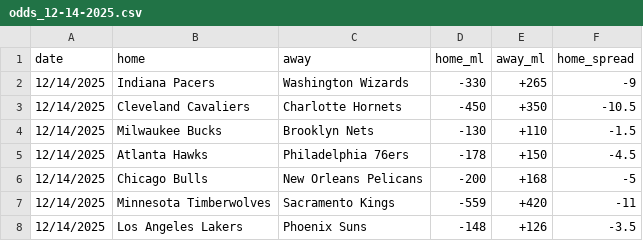
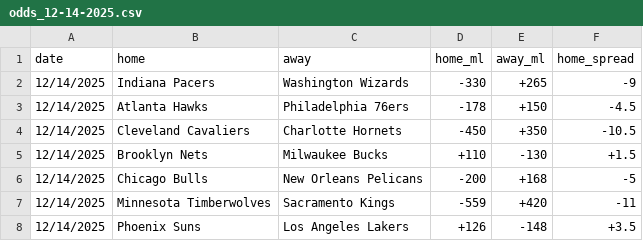
Before and after one commit to jchatham1516-cmyk/sports-betting-2, a CSV file: odds/odds_12-14-2025.csv, drawn as a sheet.

Commit message:
Update odds_12-14-2025.csv

```diff
--- a/odds/odds_12-14-2025.csv
+++ b/odds/odds_12-14-2025.csv
@@ -2,7 +2,7 @@ date,home,away,home_ml,away_ml,home_spread
 12/14/2025,Indiana Pacers,Washington Wizards,-330,+265,-9
+12/14/2025,Atlanta Hawks,Philadelphia 76ers,-178,+150,-4.5
 12/14/2025,Cleveland Cavaliers,Charlotte Hornets,-450,+350,-10.5
-12/14/2025,Milwaukee Bucks,Brooklyn Nets,-130,+110,-1.5
-12/14/2025,Atlanta Hawks,Philadelphia 76ers,-178,+150,-4.5
+12/14/2025,Brooklyn Nets,Milwaukee Bucks,+110,-130,+1.5
 12/14/2025,Chicago Bulls,New Orleans Pelicans,-200,+168,-5
 12/14/2025,Minnesota Timberwolves,Sacramento Kings,-559,+420,-11
-12/14/2025,Los Angeles Lakers,Phoenix Suns,-148,+126,-3.5
+12/14/2025,Phoenix Suns,Los Angeles Lakers,+126,-148,+3.5
```
